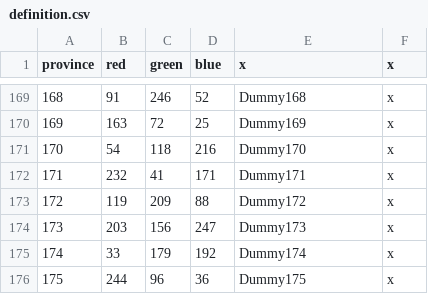
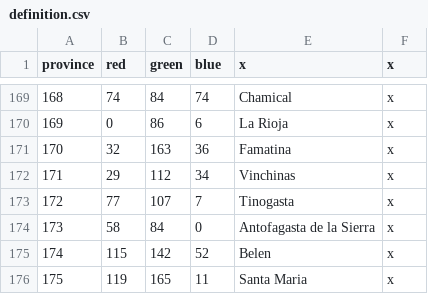
Before and after one commit to Metaluis90/A-World-Like-Any-Other, a CSV file: ATEFF - A World Like Any Other/map/definition.csv, drawn as a sheet; only a part is shown, gaps mark what is left out; the diff covers the shown part only.

```diff
--- a/ATEFF - A World Like Any Other/map/definition.csv
+++ b/ATEFF - A World Like Any Other/map/definition.csv
@@ -169,8 +169,8 @@ province;red;green;blue;x;x
-168;91;246;52;Dummy168;x
-169;163;72;25;Dummy169;x
-170;54;118;216;Dummy170;x
-171;232;41;171;Dummy171;x
-172;119;209;88;Dummy172;x
-173;203;156;247;Dummy173;x
-174;33;179;192;Dummy174;x
-175;244;96;36;Dummy175;x
+168;74;84;74;Chamical;x
+169;0;86;6;La Rioja;x
+170;32;163;36;Famatina;x
+171;29;112;34;Vinchinas;x
+172;77;107;7;Tinogasta;x
+173;58;84;0;Antofagasta de la Sierra;x
+174;115;142;52;Belen;x
+175;119;165;11;Santa Maria;x
```
Also changed, not shown: 156 edited cells elsewhere in this file, ATEFF - A World Like Any Other/localisation/ZZZ_provinces.csv, 1 other file.
